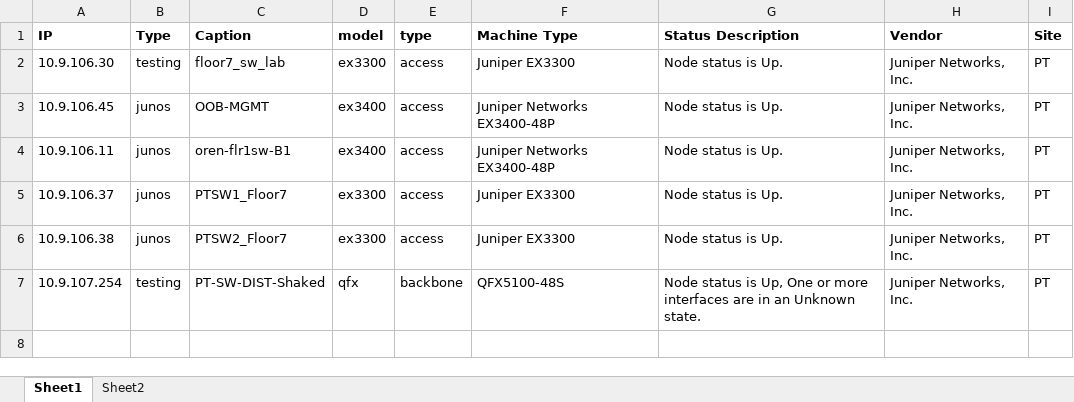
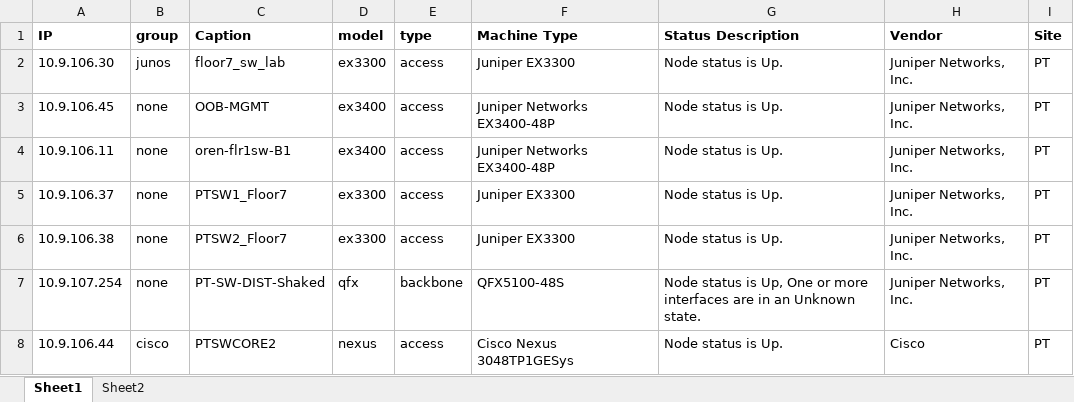
Before and after one commit to asherbersh/infra_new_vlan, an Excel workbook: library/network_devices.xlsx, sheet Sheet1, drawn as a sheet; values as stored, in another font and other column widths than the file's, no borders; the diff names each change by its address in the sheet, - before the commit and + after, or states it on an @@ line.

Commit message:
add support for cisco devices

```diff
--- a/library/network_devices.xlsx (sheet Sheet1)
+++ b/library/network_devices.xlsx (sheet Sheet1)
-B1: Type
+B1: group
-B2 (group): testing
+B2 (group): junos
-B3:B6 (group): junos
+B3:B6 (group): none
-B7 (group): testing
+B7 (group): none
+row 8: 10.9.106.44 | cisco | PTSWCORE2 | nexus | access | Cisco Nexus 3048TP1GESys | Node status is Up. | Cisco | PT
```
Also changed, not shown: 9 other files.
